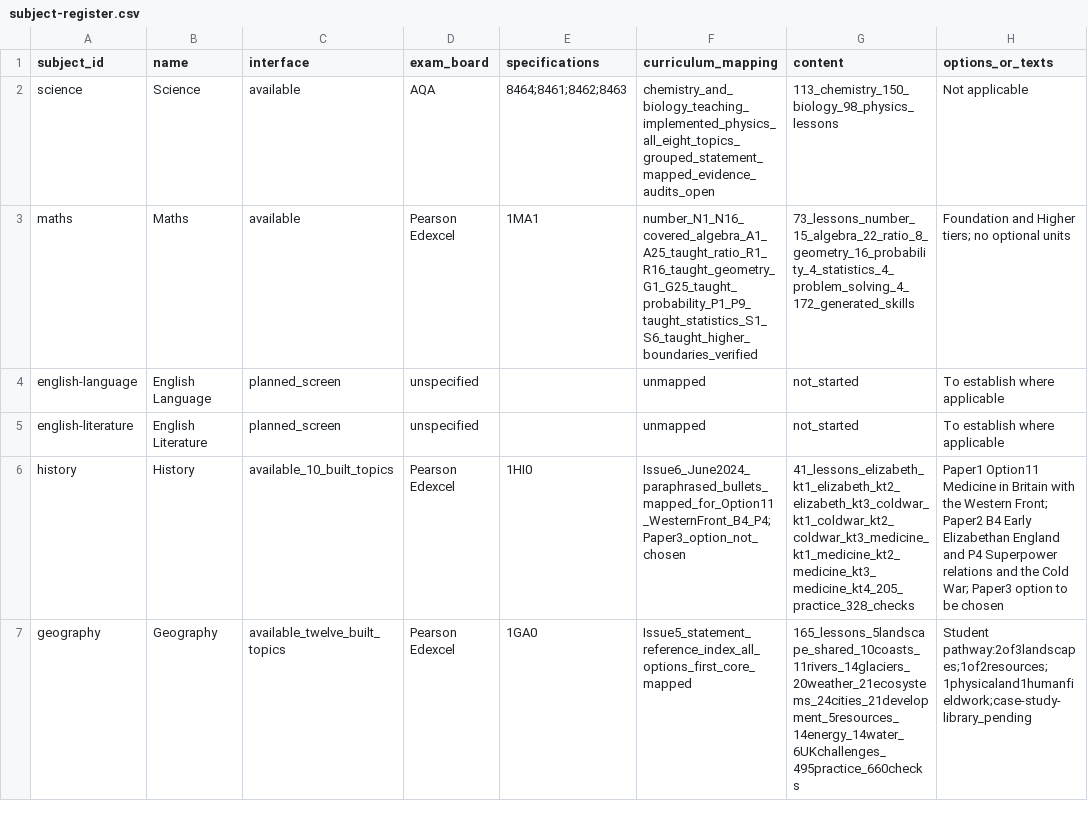
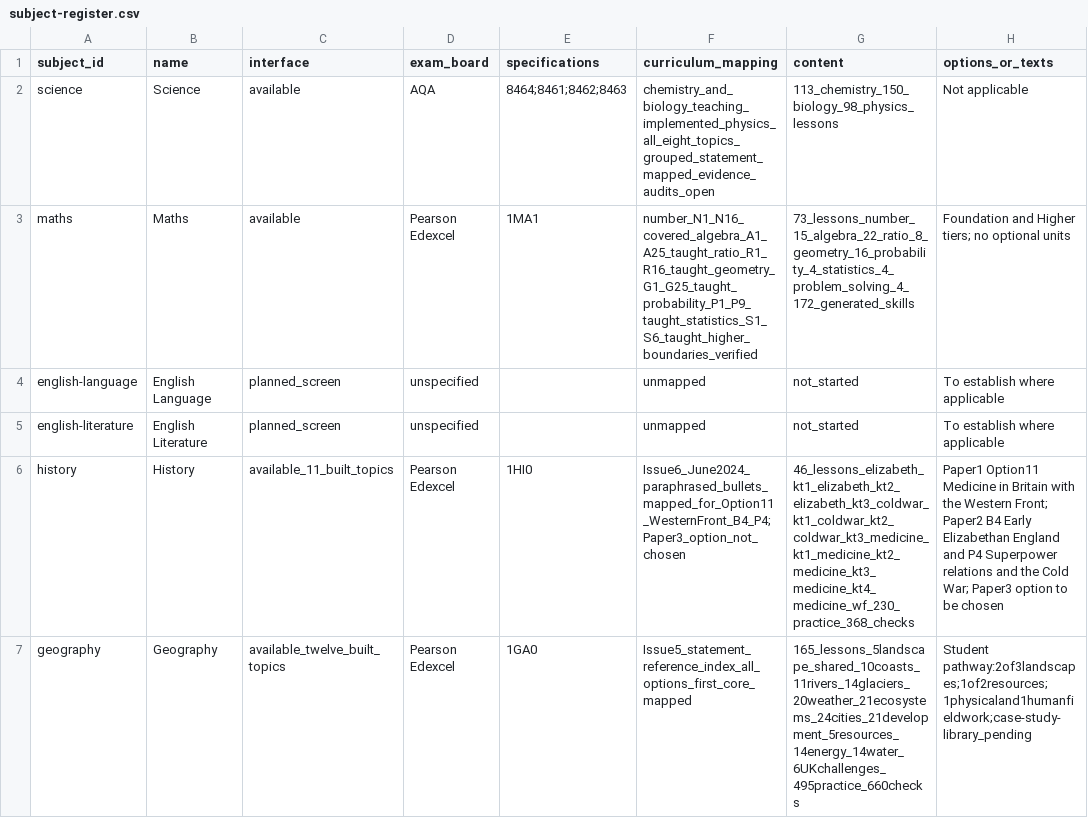
Before and after one commit to adamscourfield/crashcourse, a CSV file: curriculum/subject-register.csv, drawn as a sheet; only a part is shown; the diff names each change by its address in the sheet, - before the commit and + after, or states it on an @@ line.

```diff
--- a/curriculum/subject-register.csv
+++ b/curriculum/subject-register.csv
-C6 (interface): available_10_built_topics
+C6 (interface): available_11_built_topics
-G6 (content): 41_lessons_elizabeth_kt1_elizabeth_kt2_elizabeth_kt3_coldwar_kt1_coldwar_kt2_coldwar_kt3_medicine_kt1_medicine_kt2_medicine_kt3_medicine_kt4_205_practice_328_checks
+G6 (content): 46_lessons_elizabeth_kt1_elizabeth_kt2_elizabeth_kt3_coldwar_kt1_coldwar_kt2_coldwar_kt3_medicine_kt1_medicine_kt2_medicine_kt3_medicine_kt4_medicine_wf_230_practice_368_checks
```
Also changed, not shown: curriculum/history-requirements.csv, curriculum/lesson-register.csv, 5 other files.
